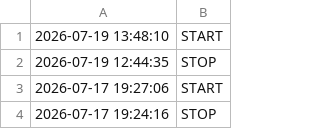
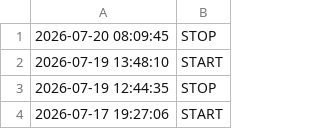
Before and after one commit to Elevationary/elevationary-main-site, a CSV file: docs/timelog.csv, drawn as a sheet; only a part is shown; the shorter side is filled out with more unchanged rows; the diff names each change by its address in the sheet, - before the commit and + after, or states it on an @@ line.

Commit message:
chore: update timelog [skip ci]

```diff
--- a/docs/timelog.csv
+++ b/docs/timelog.csv
+row 1: 2026-07-20 08:09:45 | STOP
```
